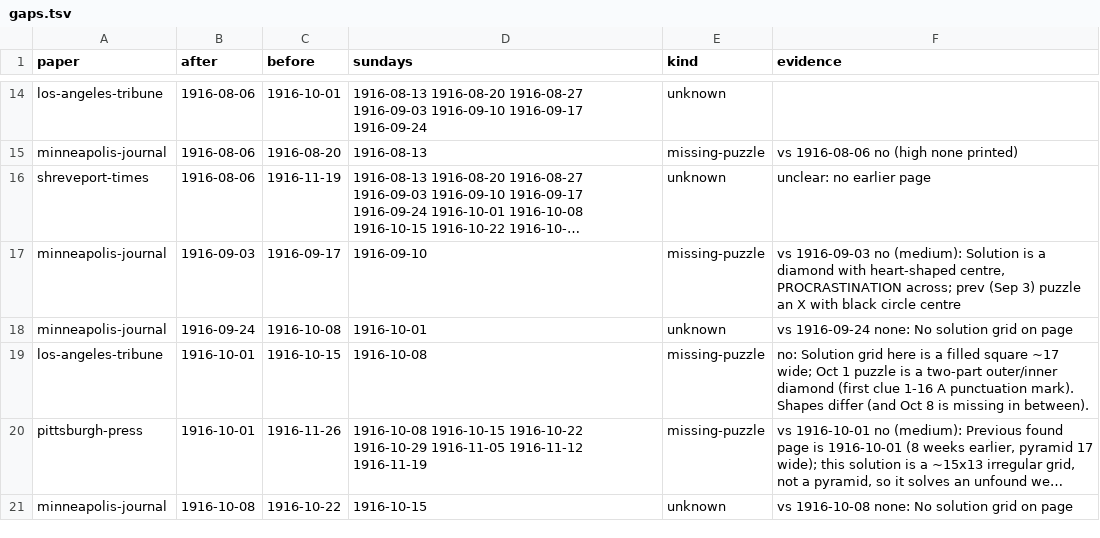
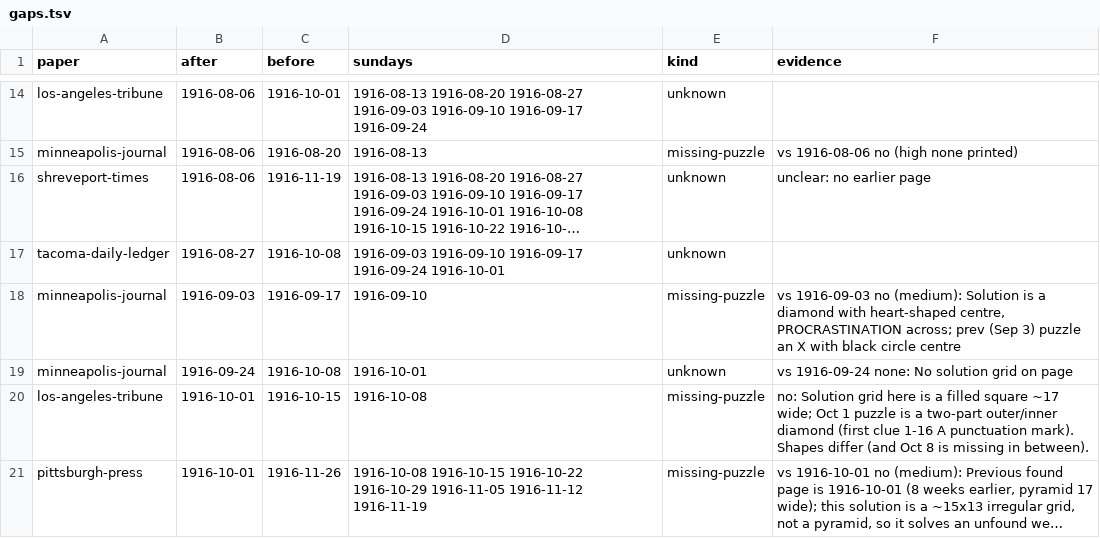
Before and after one commit to EveryPuzzleProject/newyorkworld, a TSV file: gaps.tsv, drawn as a sheet; only a part is shown, gaps mark what is left out; the shorter side is filled out with more unchanged rows; long unchanged cells end in …; the diff names each change by its address in the sheet, - before the commit and + after, or states it on an @@ line.

```diff
--- a/gaps.tsv
+++ b/gaps.tsv
+row 17: tacoma-daily-ledger | 1916-08-27 | 1916-10-08 | 1916-09-03 1916-09-10 1916-09-17 1916-09-24 1916-10-01 | unknown
```
Also changed, not shown: printings.tsv, 1 other file.
